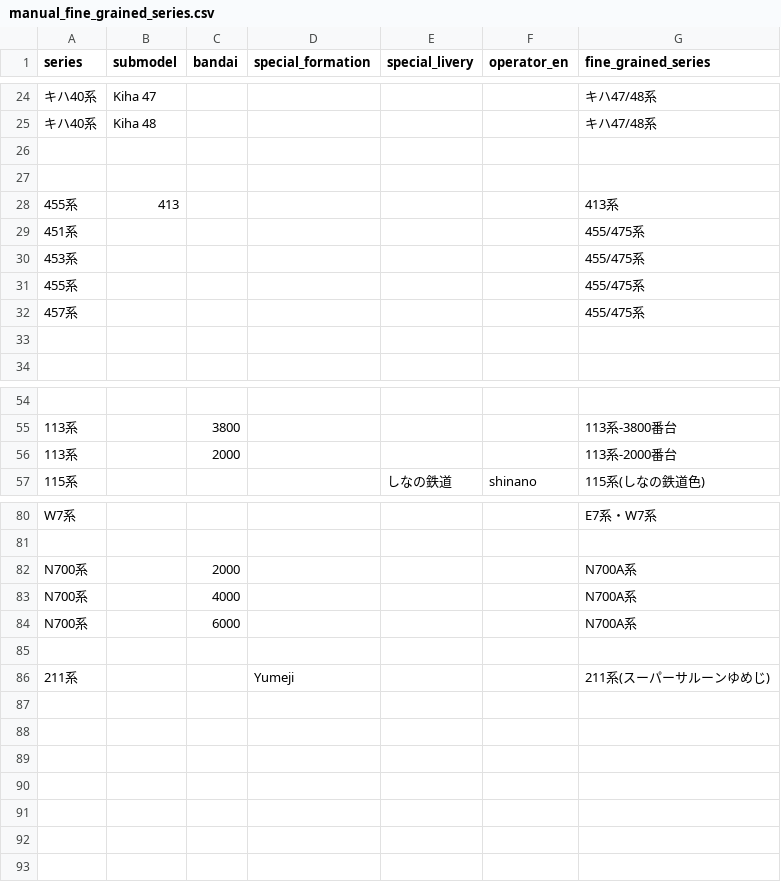
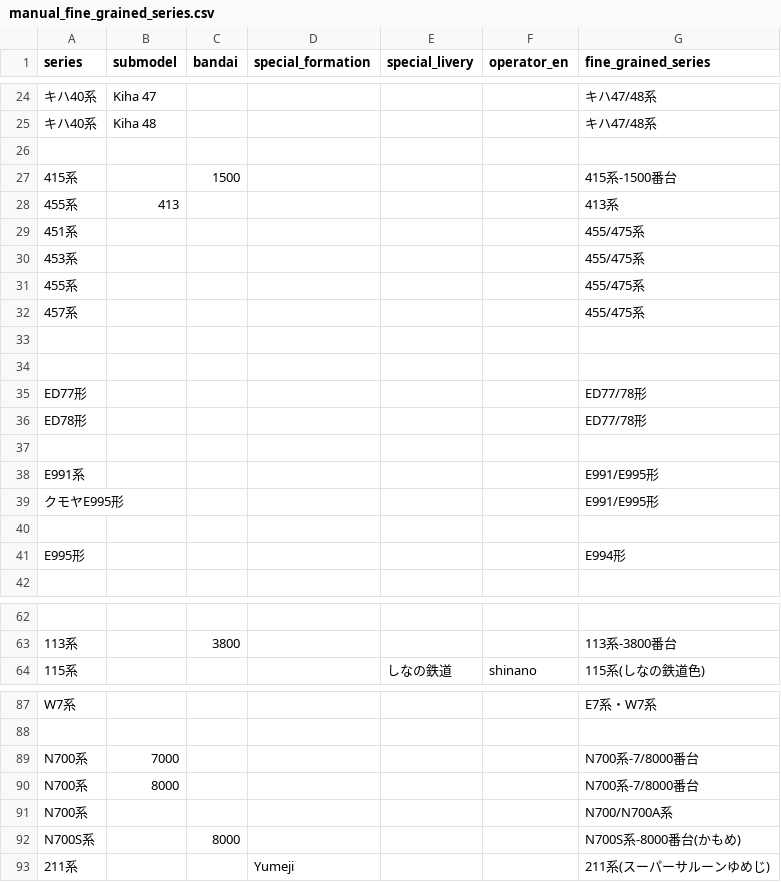
Before and after one commit to SniperPigeon/wakareeru, a CSV file: config/manual_fine_grained_series.csv, drawn as a sheet; only a part is shown, gaps mark what is left out; removed rows and columns are numbered as before the commit, all else as after; the diff names each change by its address in the sheet, - before the commit and + after, or states it on an @@ line.

Commit message:
Merge 415 family, separate 415-1500, merge N700/A

```diff
--- a/config/manual_fine_grained_series.csv
+++ b/config/manual_fine_grained_series.csv
-row 27: (empty)
+row 27: 415系 |  | 1500 |  |  |  | 415系-1500番台
+row 34: (empty)
+row 35: ED77形 |  |  |  |  |  | ED77/78形
+row 36: ED78形 |  |  |  |  |  | ED77/78形
+row 37: (empty)
+row 38: E991系 |  |  |  |  |  | E991/E995形
+row 39: クモヤE995形 |  |  |  |  |  | E991/E995形
+row 40: (empty)
+row 41: E995形 |  |  |  |  |  | E994形
-row 56: 113系 |  | 2000 |  |  |  | 113系-2000番台
-row 82: N700系 |  | 2000 |  |  |  | N700A系
-row 83: N700系 |  | 4000 |  |  |  | N700A系
+row 89: N700系 | 7000 |  |  |  |  | N700系-7/8000番台
+row 90: N700系 | 8000 |  |  |  |  | N700系-7/8000番台
-C91 (bandai): 6000
+C91 (bandai): (empty)
-G91 (fine_grained_series): N700A系
+G91 (fine_grained_series): N700/N700A系
-row 92: (empty)
+row 92: N700S系 |  | 8000 |  |  |  | N700S系-8000番台(かもめ)
```
